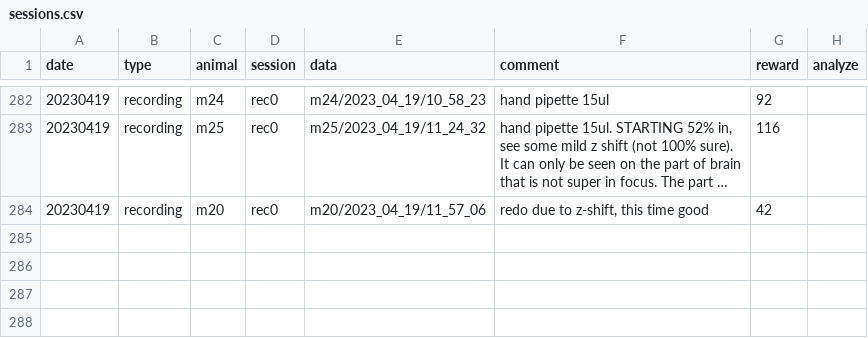
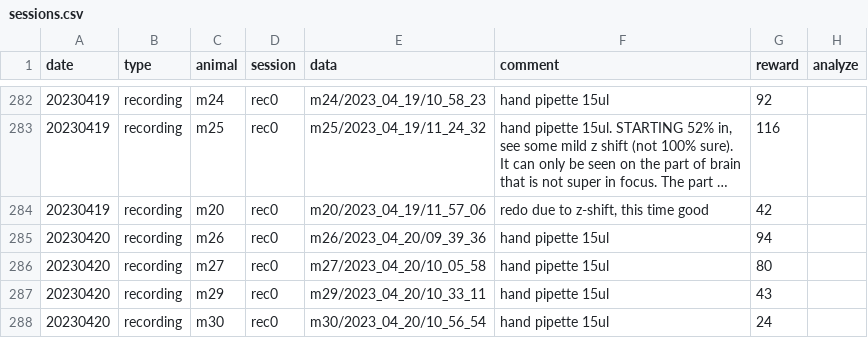
Before and after one commit to denisecailab/miniscope_2s-validation, a CSV file: experiment/cv_exp0/log/sessions.csv, drawn as a sheet; only a part is shown, gaps mark what is left out; long unchanged cells end in …; the diff names each change by its address in the sheet, - before the commit and + after, or states it on an @@ line.

Commit message:
4/20/23 animal log

```diff
--- a/experiment/cv_exp0/log/sessions.csv
+++ b/experiment/cv_exp0/log/sessions.csv
+row 285: 20230420 | recording | m26 | rec0 | m26/2023_04_20/09_39_36 | hand pipette 15ul | 94
+row 286: 20230420 | recording | m27 | rec0 | m27/2023_04_20/10_05_58 | hand pipette 15ul | 80
+row 287: 20230420 | recording | m29 | rec0 | m29/2023_04_20/10_33_11 | hand pipette 15ul | 43
+row 288: 20230420 | recording | m30 | rec0 | m30/2023_04_20/10_56_54 | hand pipette 15ul | 24
```
Also changed, not shown: experiment/cv_exp0/log/weight.csv, 4 other files.
